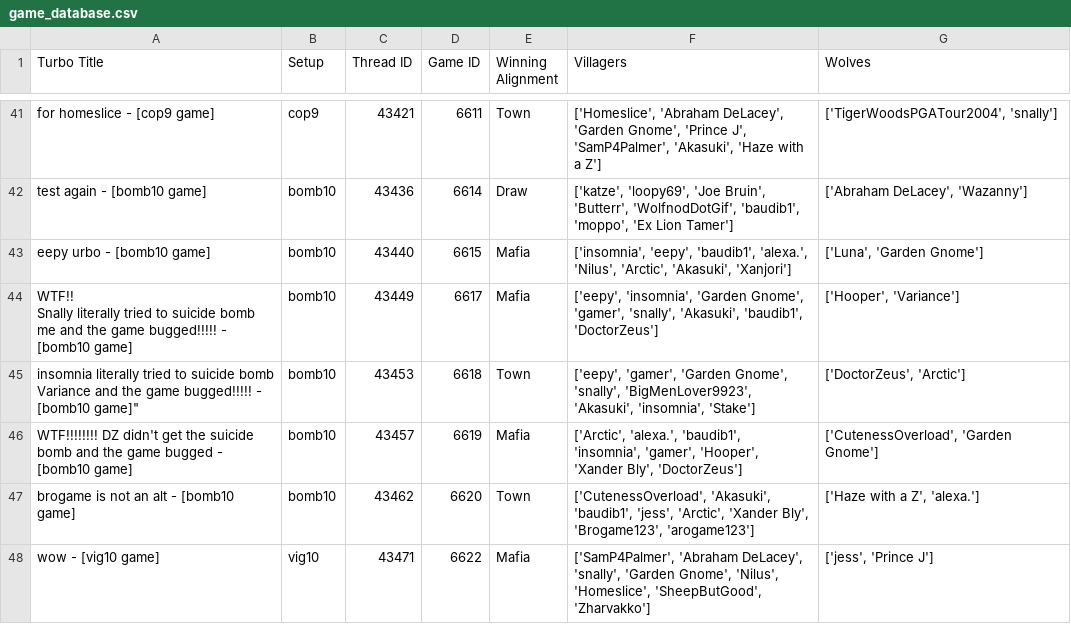
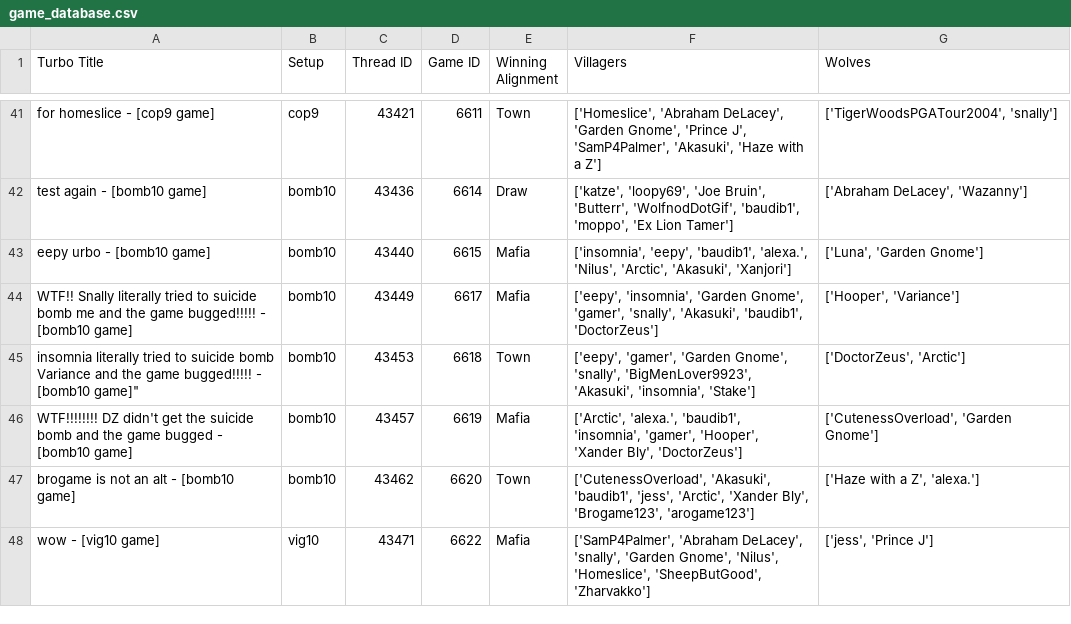
Before and after one commit to benneh5-time/TurboBot, a CSV file: game_database.csv, drawn as a sheet; only a part is shown, gaps mark what is left out.

```diff
--- a/game_database.csv
+++ b/game_database.csv
@@ -43,5 +43,3 @@ test again - [bomb10 game],bomb10,43436,6614,Draw,"['katze', 'loopy69', 'Joe Bru
 eepy urbo - [bomb10 game],bomb10,43440,6615,Mafia,"['insomnia', 'eepy', 'baudib1', 'alexa.', 'Nilus', 'Arctic', 'Akasuki', 'Xanjori']","['Luna', 'Garden Gnome']"
-"WTF!!
-
-Snally literally tried to suicide bomb me and the game bugged!!!!! - [bomb10 game]",bomb10,43449,6617,Mafia,"['eepy', 'insomnia', 'Garden Gnome', 'gamer', 'snally', 'Akasuki', 'baudib1', 'DoctorZeus']","['Hooper', 'Variance']"
+"WTF!! Snally literally tried to suicide bomb me and the game bugged!!!!! - [bomb10 game]",bomb10,43449,6617,Mafia,"['eepy', 'insomnia', 'Garden Gnome', 'gamer', 'snally', 'Akasuki', 'baudib1', 'DoctorZeus']","['Hooper', 'Variance']"
 insomnia literally tried to suicide bomb Variance and the game bugged!!!!! - [bomb10 game]",bomb10,43453,6618,Town,"['eepy', 'gamer', 'Garden Gnome', 'snally', 'BigMenLover9923', 'Akasuki', 'insomnia', 'Stake']","['DoctorZeus', 'Arctic']"
```
Also changed, not shown: 4 other files.
